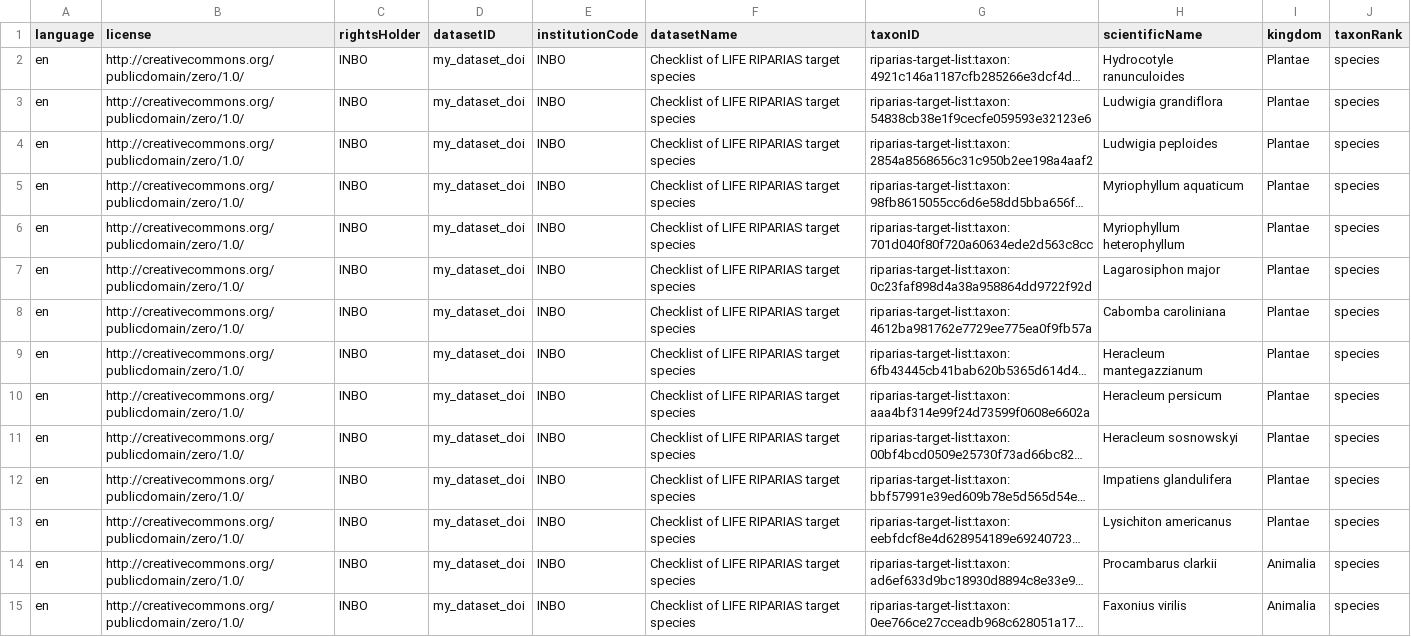
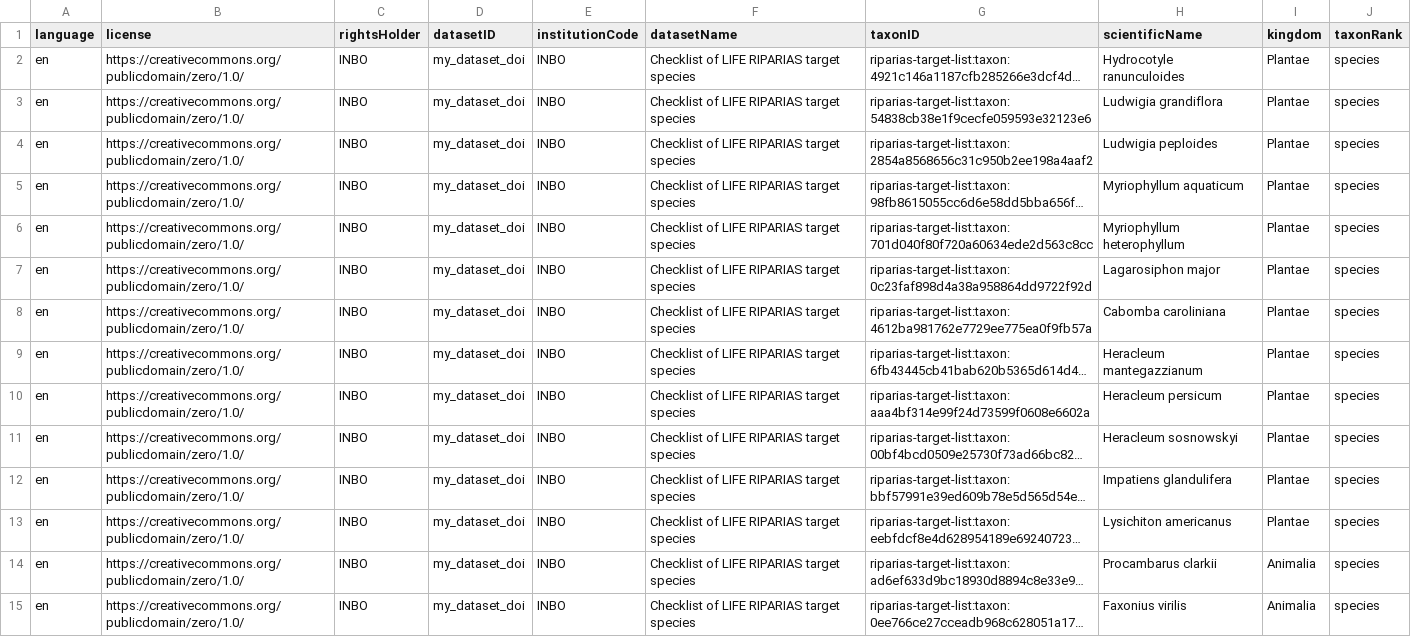
Before and after one commit to riparias/riparias-target-list, a CSV file: data/processed/taxon.csv, drawn as a sheet; only a part is shown; long unchanged cells end in …; the diff covers the shown part only; the diff names each change by its address in the sheet, - before the commit and + after, or states it on an @@ line.

```diff
--- a/data/processed/taxon.csv
+++ b/data/processed/taxon.csv
-B2:B15 (license): http://creativecommons.org/publicdomain/zero/1.0/
+B2:B15 (license): https://creativecommons.org/publicdomain/zero/1.0/
```
Also changed, not shown: 15 edited cells elsewhere in this file, 1 other file.
